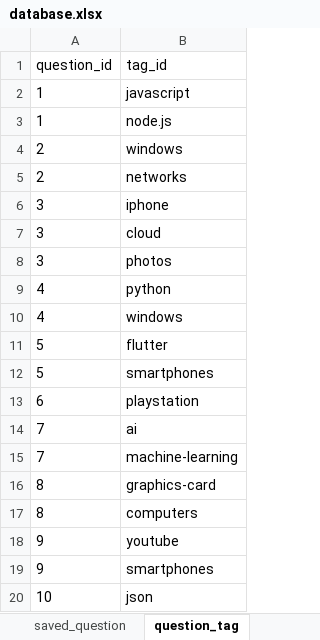
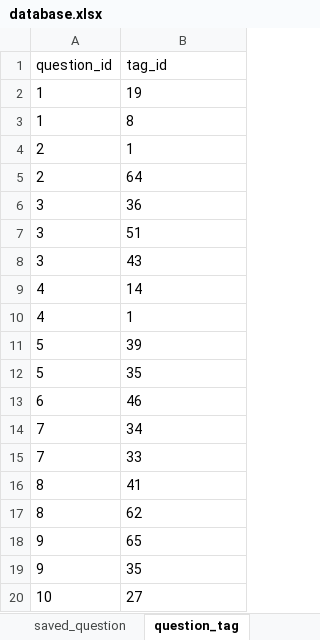
Before and after one commit to kiko-g/tech-council, an Excel workbook: sql/database.xlsx, sheet question_tag, drawn as a sheet; values as stored, in another font and other column widths than the file's, no borders; charts and pictures not drawn; the diff names each change by its address in the sheet, - before the commit and + after, or states it on an @@ line.

```diff
--- a/sql/database.xlsx (sheet question_tag)
+++ b/sql/database.xlsx (sheet question_tag)
-B2 (tag_id): javascript
+B2 (tag_id): 19
-B3 (tag_id): node.js
+B3 (tag_id): 8
-B4 (tag_id): windows
+B4 (tag_id): 1
-B5 (tag_id): networks
+B5 (tag_id): 64
-B6 (tag_id): iphone
+B6 (tag_id): 36
-B7 (tag_id): cloud
+B7 (tag_id): 51
-B8 (tag_id): photos
+B8 (tag_id): 43
-B9 (tag_id): python
+B9 (tag_id): 14
-B10 (tag_id): windows
+B10 (tag_id): 1
-B11 (tag_id): flutter
+B11 (tag_id): 39
-B12 (tag_id): smartphones
+B12 (tag_id): 35
-B13 (tag_id): playstation
+B13 (tag_id): 46
-B14 (tag_id): ai
+B14 (tag_id): 34
-B15 (tag_id): machine-learning
+B15 (tag_id): 33
-B16 (tag_id): graphics-card
+B16 (tag_id): 41
-B17 (tag_id): computers
+B17 (tag_id): 62
-B18 (tag_id): youtube
+B18 (tag_id): 65
-B19 (tag_id): smartphones
+B19 (tag_id): 35
-B20 (tag_id): json
+B20 (tag_id): 27
```
Also changed, not shown: sheet notification, sheet user, sheet tag, sheet content, sheet question, sheet report, 4 other files.
